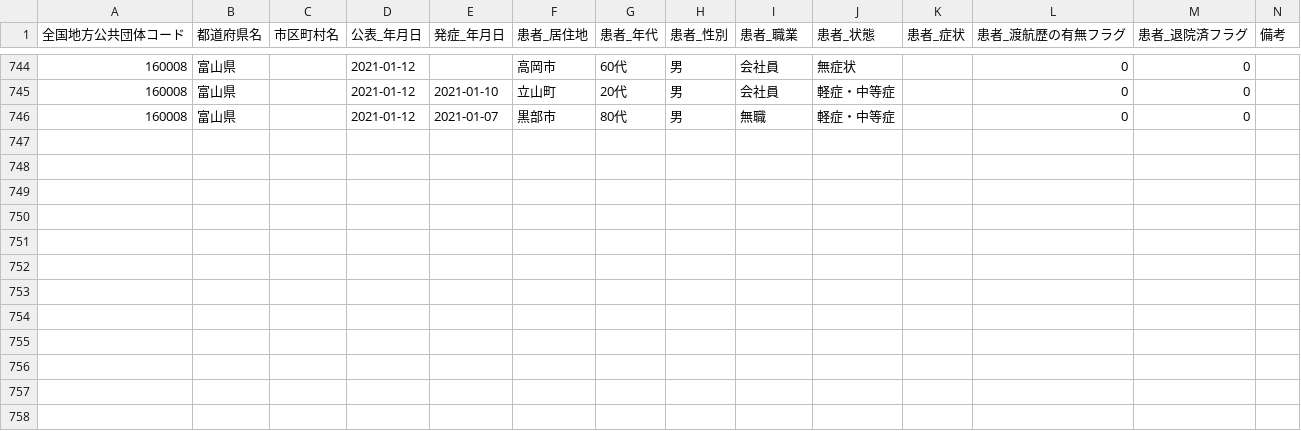
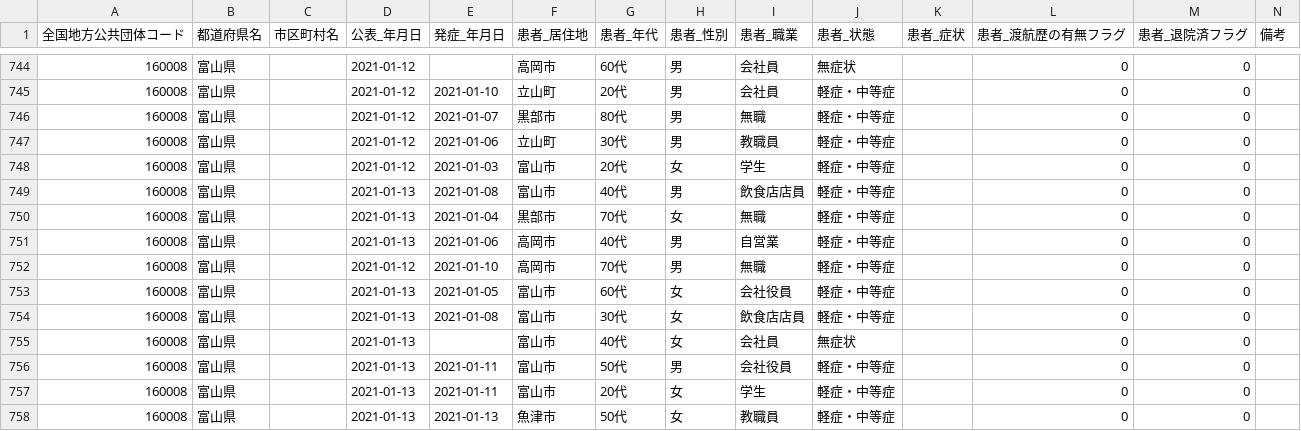
Before and after one commit to imabari/toyama-covid19, a CSV file: 160008_toyama_covid19_patients.csv, drawn as a sheet; only a part is shown, gaps mark what is left out.

```diff
--- a/160008_toyama_covid19_patients.csv
+++ b/160008_toyama_covid19_patients.csv
@@ -746 +746,13 @@
 160008,富山県,,2021-01-12,2021-01-07,黒部市,80代,男,無職,軽症・中等症,,0,0,
+160008,富山県,,2021-01-12,2021-01-06,立山町,30代,男,教職員,軽症・中等症,,0,0,
+160008,富山県,,2021-01-12,2021-01-03,富山市,20代,女,学生,軽症・中等症,,0,0,
+160008,富山県,,2021-01-13,2021-01-08,富山市,40代,男,飲食店店員,軽症・中等症,,0,0,
+160008,富山県,,2021-01-13,2021-01-04,黒部市,70代,女,無職,軽症・中等症,,0,0,
+160008,富山県,,2021-01-13,2021-01-06,高岡市,40代,男,自営業,軽症・中等症,,0,0,
+160008,富山県,,2021-01-12,2021-01-10,高岡市,70代,男,無職,軽症・中等症,,0,0,
+160008,富山県,,2021-01-13,2021-01-05,富山市,60代,女,会社役員,軽症・中等症,,0,0,
+160008,富山県,,2021-01-13,2021-01-08,富山市,30代,女,飲食店店員,軽症・中等症,,0,0,
+160008,富山県,,2021-01-13,,富山市,40代,女,会社員,無症状,,0,0,
+160008,富山県,,2021-01-13,2021-01-11,富山市,50代,男,会社役員,軽症・中等症,,0,0,
+160008,富山県,,2021-01-13,2021-01-11,富山市,20代,女,学生,軽症・中等症,,0,0,
+160008,富山県,,2021-01-13,2021-01-13,魚津市,50代,女,教職員,軽症・中等症,,0,0,
```
Also changed, not shown: 160008_toyama_covid19_antigen_test_people.csv, 160008_toyama_covid19_confirm_patients.csv, 7 other files.
